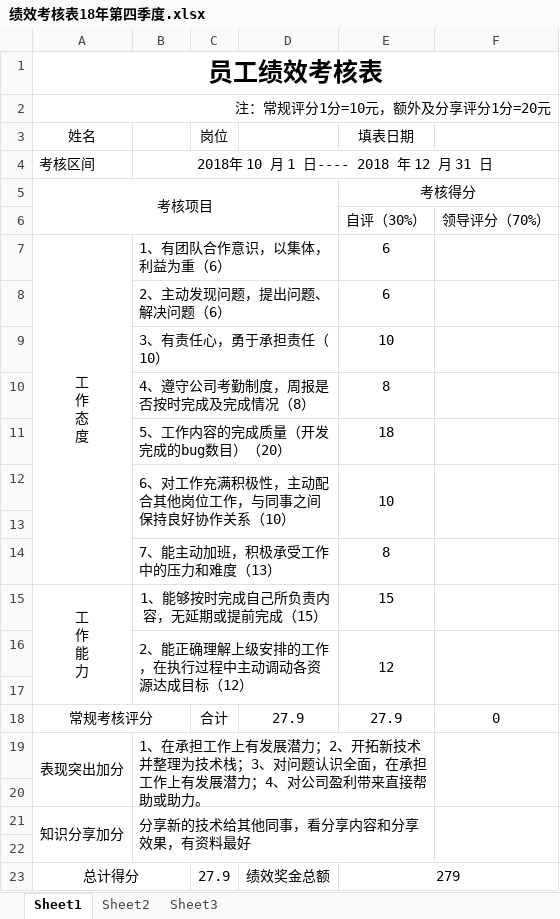
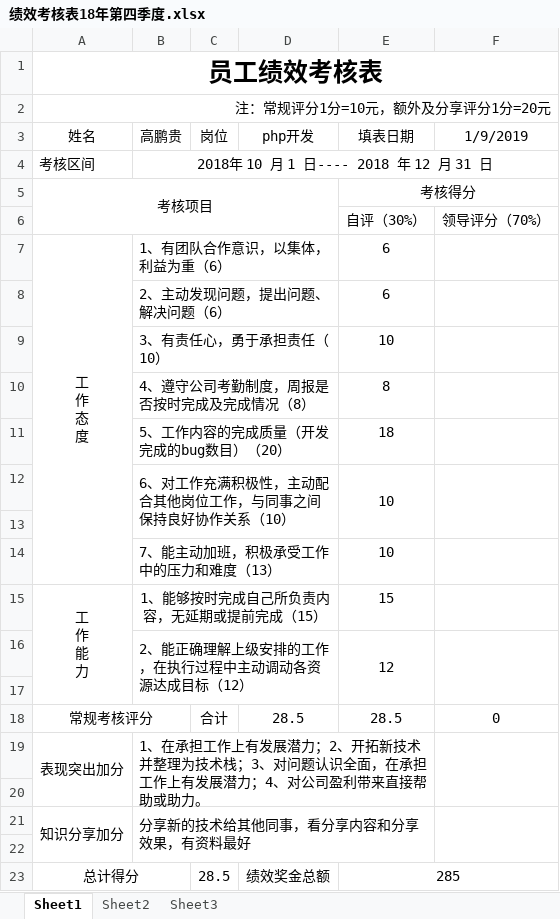
Before and after one commit to jiaogui/dream, an Excel workbook: 绩效考核表18年第四季度.xlsx, sheet Sheet1, drawn as a sheet; values as stored, in another font and other column widths than the file's, no borders; the diff names each change by its address in the sheet, - before the commit and + after, or states it on an @@ line.

Commit message:
123456

```diff
--- a/绩效考核表18年第四季度.xlsx (sheet Sheet1)
+++ b/绩效考核表18年第四季度.xlsx (sheet Sheet1)
-B3: (empty)
+B3: 高鹏贵
-D3: (empty)
+D3: php开发
-F3: (empty)
+F3: 1/9/2019
-E14 (填表日期): 8
+E14 (填表日期): 10
-D18 (php开发): 27.9
+D18 (php开发): 28.5
-E18 (填表日期): 27.9
+E18 (填表日期): 28.5
-C23 (岗位): 27.9
+C23 (岗位): 28.5
-E23 (填表日期): 279
+E23 (填表日期): 285
```
